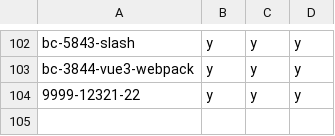
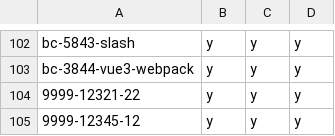
Before and after one commit to hpi-schul-cloud/dof_bingo, a CSV file: bingo.csv, drawn as a sheet; only a part is shown, gaps mark what is left out; the diff names each change by its address in the sheet, - before the commit and + after, or states it on an @@ line.

Commit message:
adding 9999-12345-12 on behalf of tbd

```diff
--- a/bingo.csv
+++ b/bingo.csv
+row 105: 9999-12345-12 | y | y | y
```
